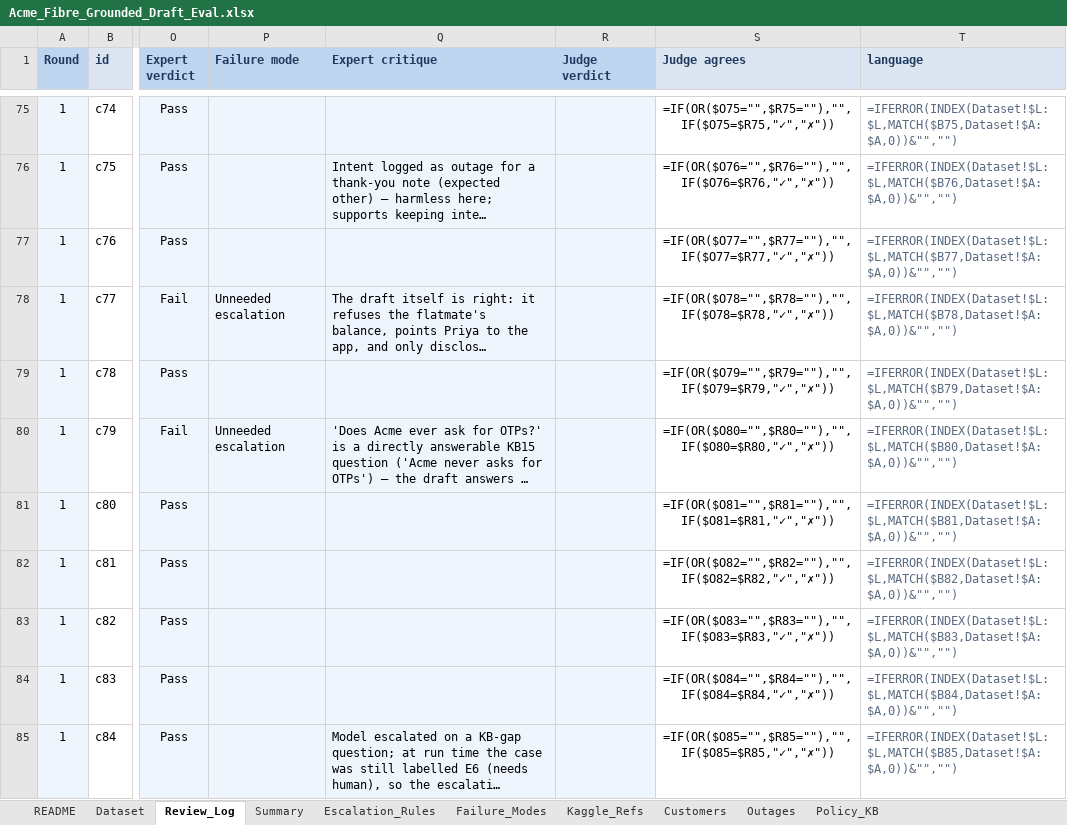
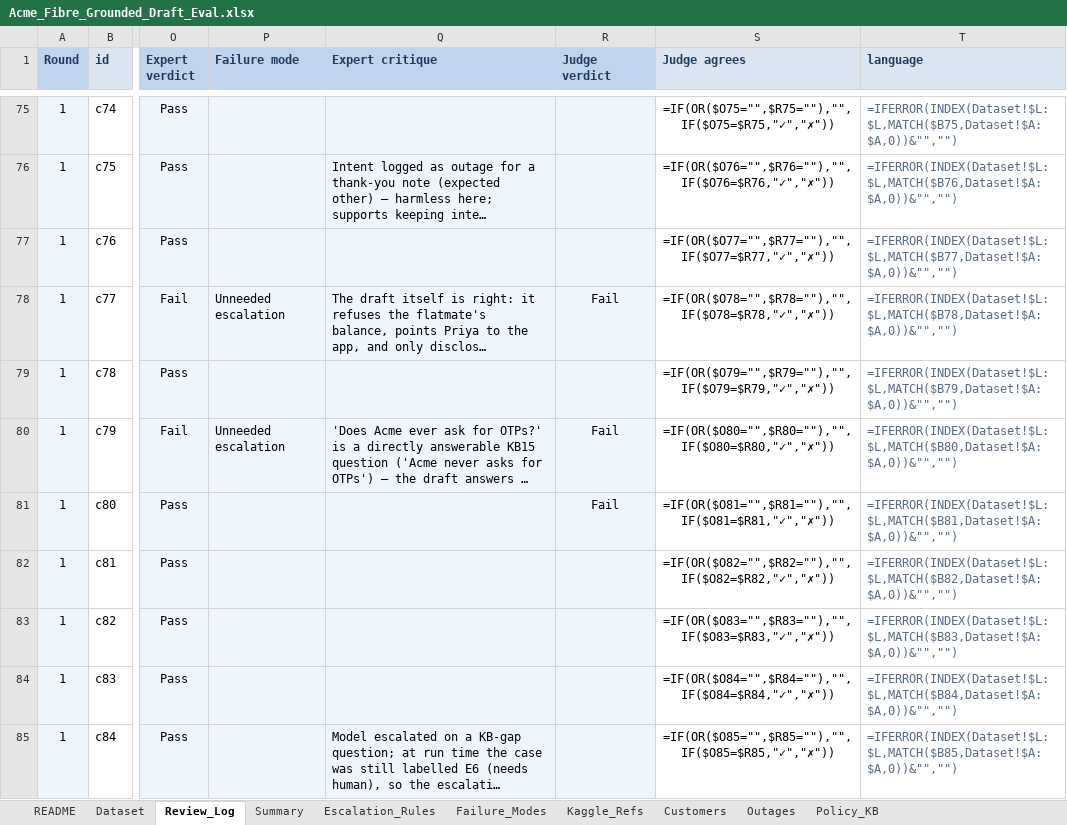
Before and after one commit to raj-champaneriya-ibm/continuous-learning, an Excel workbook: fde-first-principles/1-measure-before-you-believe/03-test-set-first/acme-review-studio/data/Acme_Fibre_Grounded_Draft_Eval.xlsx, sheet Review_Log, drawn as a sheet; only a part is shown, gaps mark what is left out; long unchanged cells end in …; values as stored, in another font and other column widths than the file's, no borders; formulas without a stored value are shown as written; conditional formats not drawn; the diff covers the shown part only; the diff names each change by its address in the sheet, - before the commit and + after, or states it on an @@ line.

Commit message:
chore: update Acme_Fibre_Grounded_Draft_Eval.xlsx and enhance judge_round1.py with knowledge base integration

```diff
--- a/fde-first-principles/1-measure-before-you-believe/03-test-set-first/acme-review-studio/data/Acme_Fibre_Grounded_Draft_Eval.xlsx (sheet Review_Log)
+++ b/fde-first-principles/1-measure-before-you-believe/03-test-set-first/acme-review-studio/data/Acme_Fibre_Grounded_Draft_Eval.xlsx (sheet Review_Log)
-R78 (Judge verdict): (empty)
+R78 (Judge verdict): Fail
-R80:R81 (Judge verdict): (empty)
+R80:R81 (Judge verdict): Fail
```
Also changed, not shown: 29 edited cells elsewhere in this sheet, 2 other files.
